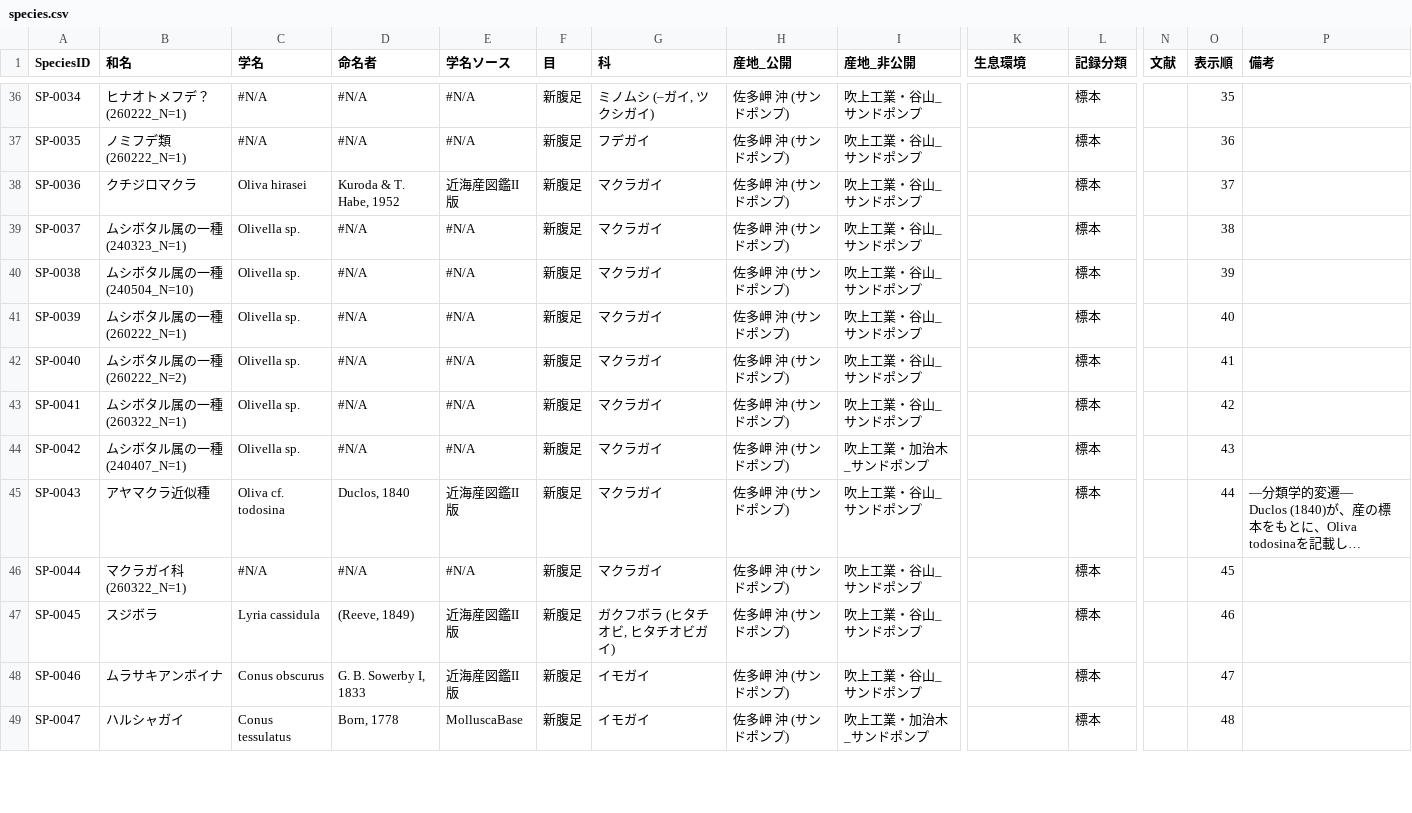
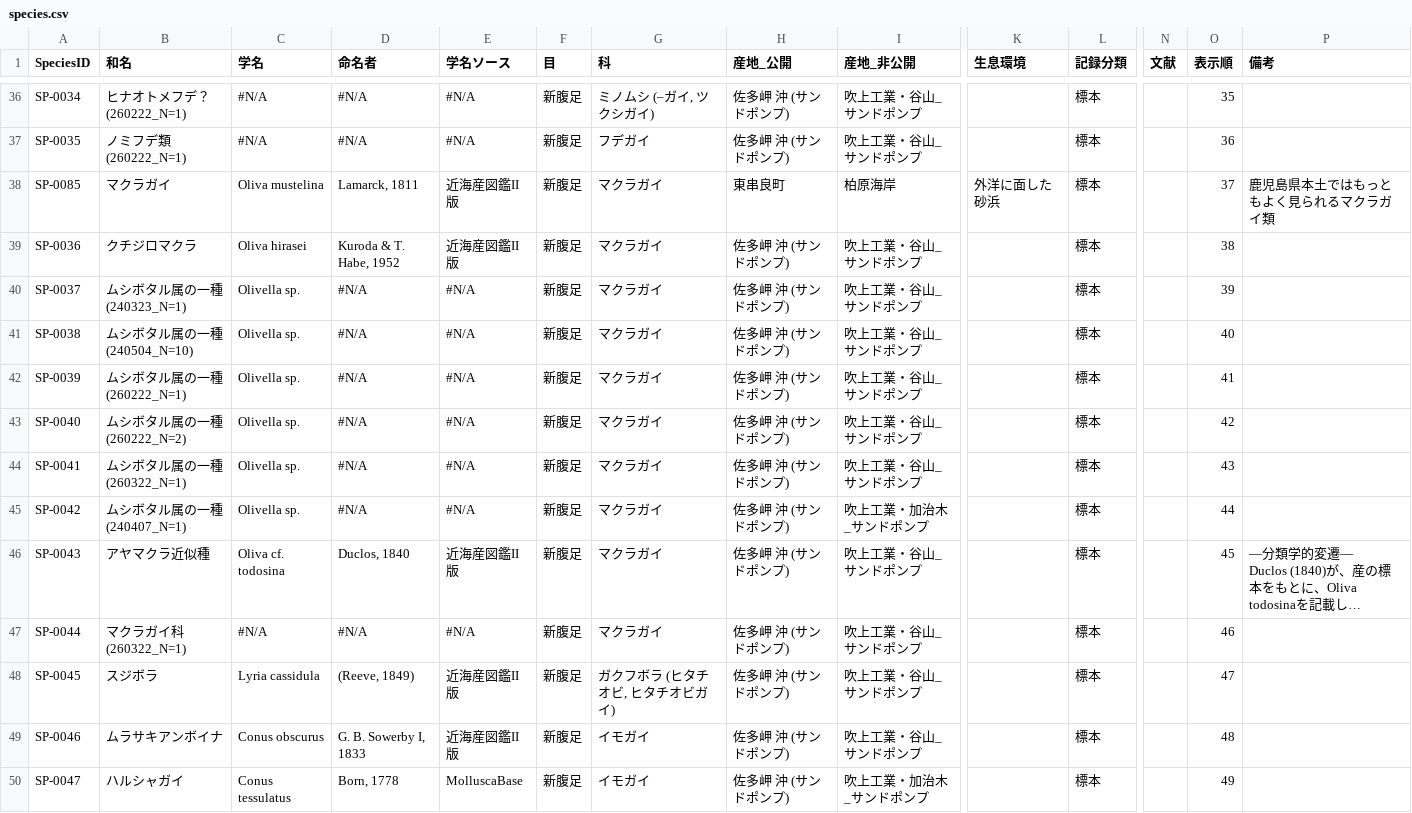
Before and after one commit to frog3064-sys/kagoshima-mollusk-guide, a CSV file: data/species.csv, drawn as a sheet; only a part is shown, gaps mark what is left out; long unchanged cells end in …; addresses are those after the commit; rows hold the shown columns only; the diff covers the shown part only; the diff names each change by its address in the sheet, - before the commit and + after, or states it on an @@ line.

```diff
--- a/data/species.csv
+++ b/data/species.csv
+row 38: SP-0085 | マクラガイ | Oliva mustelina | Lamarck, 1811 | 近海産図鑑II版 | 新腹足 | マクラガイ | 東串良町 | 柏原海岸 | 外洋に面した砂浜 | 標本 |  | 37 | 鹿児島県本土ではもっともよく見られるマクラガイ類
-O39 (表示順): 37
+O39 (表示順): 38
-O40 (表示順): 38
+O40 (表示順): 39
-O41 (表示順): 39
+O41 (表示順): 40
-O42 (表示順): 40
+O42 (表示順): 41
-O43 (表示順): 41
+O43 (表示順): 42
-O44 (表示順): 42
+O44 (表示順): 43
-O45 (表示順): 43
+O45 (表示順): 44
-O46 (表示順): 44
+O46 (表示順): 45
-O47 (表示順): 45
+O47 (表示順): 46
-O48 (表示順): 46
+O48 (表示順): 47
-O49 (表示順): 47
+O49 (表示順): 48
-O50 (表示順): 48
+O50 (表示順): 49
```
Also changed, not shown: 12 edited cells elsewhere in this file, data/photos.csv, data/references.csv, 3 other files.
